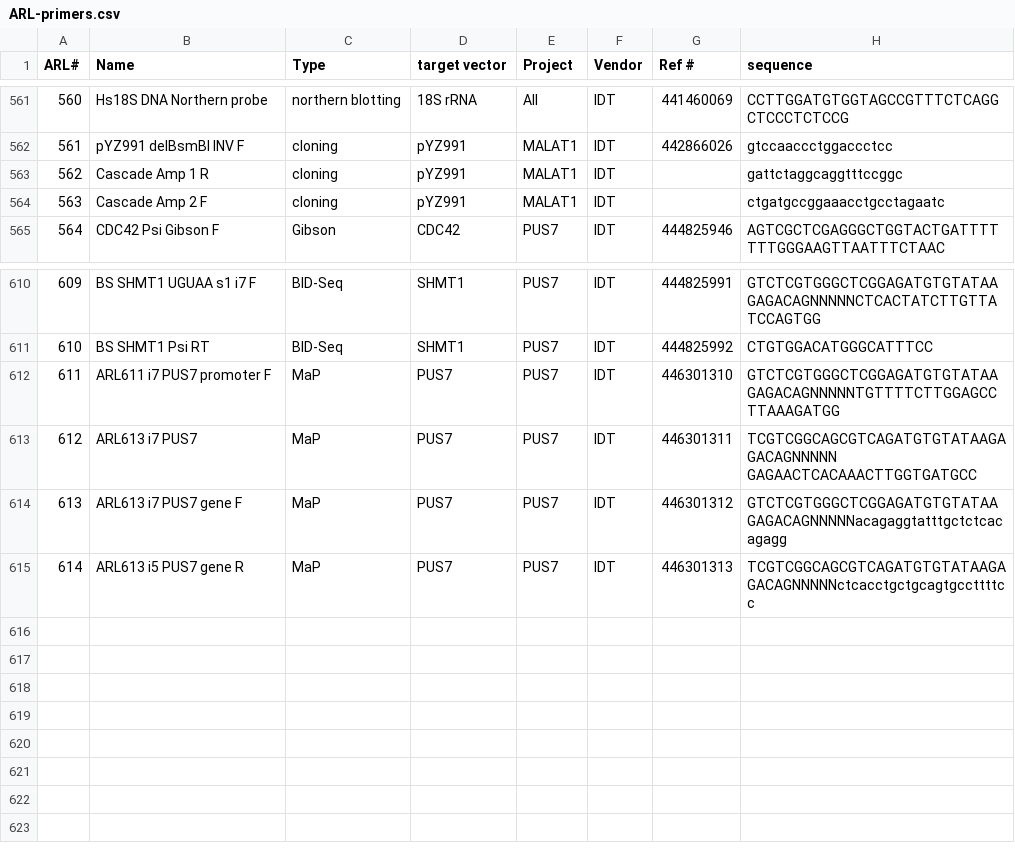
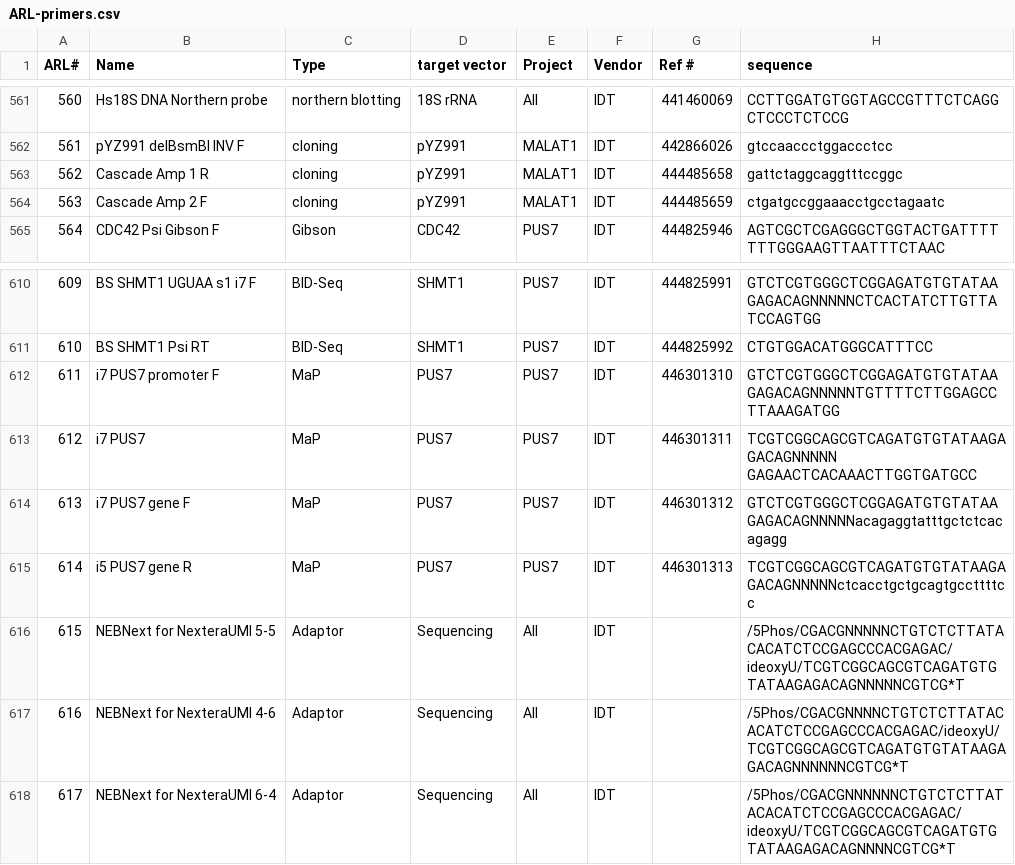
Before and after one commit to emsterdam1/anRNAlab-Protocols, a CSV file: ARL-primers.csv, drawn as a sheet; only a part is shown, gaps mark what is left out.

Commit message:
To 617

```diff
--- a/ARL-primers.csv
+++ b/ARL-primers.csv
@@ -562,4 +562,4 @@ ARL#,Name,Type,target vector,Project,Vendor,Ref #,sequence
 561,pYZ991 delBsmBI INV F,cloning,pYZ991,MALAT1,IDT,442866026,gtccaaccctggaccctcc
-562,Cascade Amp 1 R,cloning,pYZ991,MALAT1,IDT,,gattctaggcaggtttccggc
-563,Cascade Amp 2 F,cloning,pYZ991,MALAT1,IDT,,ctgatgccggaaacctgcctagaatc
+562,Cascade Amp 1 R,cloning,pYZ991,MALAT1,IDT,444485658,gattctaggcaggtttccggc
+563,Cascade Amp 2 F,cloning,pYZ991,MALAT1,IDT,444485659,ctgatgccggaaacctgcctagaatc
 564,CDC42 Psi Gibson F,Gibson,CDC42,PUS7,IDT,444825946,AGTCGCTCGAGGGCTGGTACTGATTTTTTTGGGAAGTTAATTTCTAAC
@@ -611,5 +611,8 @@ ARL#,Name,Type,target vector,Project,Vendor,Ref #,sequence
 610,BS SHMT1 Psi RT,BID-Seq ,SHMT1,PUS7,IDT,444825992,CTGTGGACATGGGCATTTCC
-611,ARL611 i7 PUS7 promoter F,MaP,PUS7,PUS7,IDT,446301310,GTCTCGTGGGCTCGGAGATGTGTATAAGAGACAGNNNNNTGTTTTCTTGGAGCCTTAAAGATGG
-612,ARL613 i7 PUS7 ,MaP,PUS7,PUS7,IDT,446301311,TCGTCGGCAGCGTCAGATGTGTATAAGAGACAGNNNNN GAGAACTCACAAACTTGGTGATGCC
-613,ARL613 i7 PUS7 gene F,MaP,PUS7,PUS7,IDT,446301312,GTCTCGTGGGCTCGGAGATGTGTATAAGAGACAGNNNNNacagaggtatttgctctcacagagg
-614,ARL613 i5 PUS7 gene R,MaP,PUS7,PUS7,IDT,446301313,TCGTCGGCAGCGTCAGATGTGTATAAGAGACAGNNNNNctcacctgctgcagtgccttttcc
+611,i7 PUS7 promoter F,MaP,PUS7,PUS7,IDT,446301310,GTCTCGTGGGCTCGGAGATGTGTATAAGAGACAGNNNNNTGTTTTCTTGGAGCCTTAAAGATGG
+612,i7 PUS7 ,MaP,PUS7,PUS7,IDT,446301311,TCGTCGGCAGCGTCAGATGTGTATAAGAGACAGNNNNN GAGAACTCACAAACTTGGTGATGCC
+613,i7 PUS7 gene F,MaP,PUS7,PUS7,IDT,446301312,GTCTCGTGGGCTCGGAGATGTGTATAAGAGACAGNNNNNacagaggtatttgctctcacagagg
+614,i5 PUS7 gene R,MaP,PUS7,PUS7,IDT,446301313,TCGTCGGCAGCGTCAGATGTGTATAAGAGACAGNNNNNctcacctgctgcagtgccttttcc
+615,NEBNext for NexteraUMI 5-5,Adaptor,Sequencing,All,IDT,,/5Phos/CGACGNNNNNCTGTCTCTTATACACATCTCCGAGCCCACGAGAC/ideoxyU/TCGTCGGCAGCGTCAGATGTGTATAAGAGACAGNNNNNCGTCG*T
+616,NEBNext for NexteraUMI 4-6,Adaptor,Sequencing,All,IDT,,/5Phos/CGACGNNNNCTGTCTCTTATACACATCTCCGAGCCCACGAGAC/ideoxyU/TCGTCGGCAGCGTCAGATGTGTATAAGAGACAGNNNNNNCGTCG*T
+617,NEBNext for NexteraUMI 6-4,Adaptor,Sequencing,All,IDT,,/5Phos/CGACGNNNNNNCTGTCTCTTATACACATCTCCGAGCCCACGAGAC/ideoxyU/TCGTCGGCAGCGTCAGATGTGTATAAGAGACAGNNNNCGTCG*T
```
